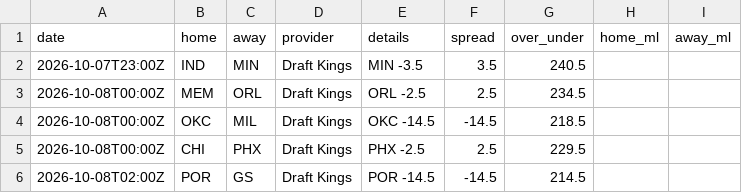
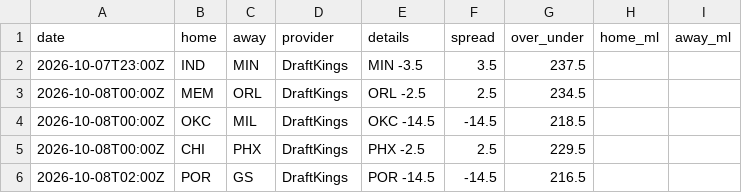
Before and after one commit to jvector26/JIMBO, a CSV file: live/2026/odds/20261007.csv, drawn as a sheet.

```diff
--- a/live/2026/odds/20261007.csv
+++ b/live/2026/odds/20261007.csv
@@ -1,6 +1,6 @@
 date,home,away,provider,details,spread,over_under,home_ml,away_ml
-2026-10-07T23:00Z,IND,MIN,Draft Kings,MIN -3.5,3.5,240.5,,
-2026-10-08T00:00Z,MEM,ORL,Draft Kings,ORL -2.5,2.5,234.5,,
-2026-10-08T00:00Z,OKC,MIL,Draft Kings,OKC -14.5,-14.5,218.5,,
-2026-10-08T00:00Z,CHI,PHX,Draft Kings,PHX -2.5,2.5,229.5,,
-2026-10-08T02:00Z,POR,GS,Draft Kings,POR -14.5,-14.5,214.5,,
+2026-10-07T23:00Z,IND,MIN,DraftKings,MIN -3.5,3.5,237.5,,
+2026-10-08T00:00Z,MEM,ORL,DraftKings,ORL -2.5,2.5,234.5,,
+2026-10-08T00:00Z,OKC,MIL,DraftKings,OKC -14.5,-14.5,218.5,,
+2026-10-08T00:00Z,CHI,PHX,DraftKings,PHX -2.5,2.5,229.5,,
+2026-10-08T02:00Z,POR,GS,DraftKings,POR -14.5,-14.5,216.5,,
```
Also changed, not shown: 5 other files.
